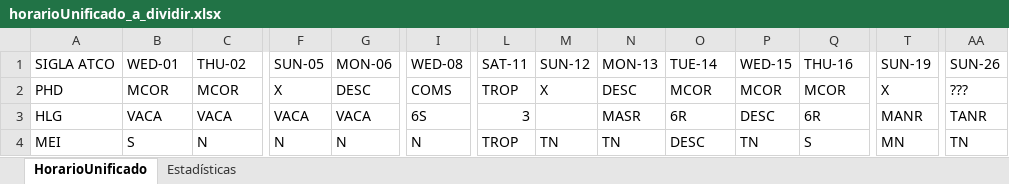
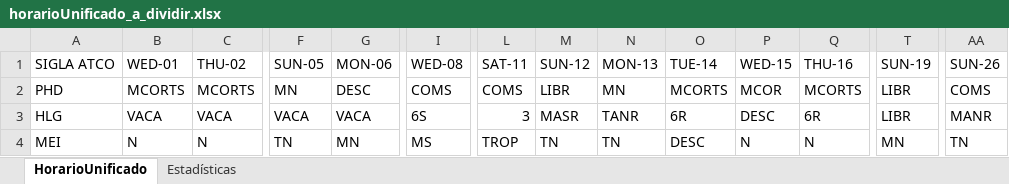
Before and after one commit to hzuluag56268/1t6rt6tt, an Excel workbook: horarioUnificado_a_dividir.xlsx, sheet HorarioUnificado, drawn as a sheet; only a part is shown, gaps mark what is left out; values as stored, in another font and other column widths than the file's, no cell formats; the diff covers the shown part only; the diff names each change by its address in the sheet, - before the commit and + after, or states it on an @@ line.

```diff
--- a/horarioUnificado_a_dividir.xlsx (sheet HorarioUnificado)
+++ b/horarioUnificado_a_dividir.xlsx (sheet HorarioUnificado)
-B2 (WED-01): MCOR
+B2 (WED-01): MCORTS
-C2 (THU-02): MCOR
+C2 (THU-02): MCORTS
-F2 (SUN-05): X
+F2 (SUN-05): MN
-L2 (SAT-11): TROP
+L2 (SAT-11): COMS
-M2 (SUN-12): X
+M2 (SUN-12): LIBR
-N2 (MON-13): DESC
+N2 (MON-13): MN
-O2 (TUE-14): MCOR
+O2 (TUE-14): MCORTS
-Q2 (THU-16): MCOR
+Q2 (THU-16): MCORTS
-T2 (SUN-19): X
+T2 (SUN-19): LIBR
-AA2 (SUN-26): ???
+AA2 (SUN-26): COMS
-M3 (SUN-12): (empty)
+M3 (SUN-12): MASR
-N3 (MON-13): MASR
+N3 (MON-13): TANR
-T3 (SUN-19): MANR
+T3 (SUN-19): LIBR
-AA3 (SUN-26): TANR
+AA3 (SUN-26): MANR
-B4 (WED-01): S
+B4 (WED-01): N
-F4 (SUN-05): N
+F4 (SUN-05): TN
-G4 (MON-06): N
+G4 (MON-06): MN
-I4 (WED-08): N
+I4 (WED-08): MS
-P4 (WED-15): TN
+P4 (WED-15): N
-Q4 (THU-16): S
+Q4 (THU-16): N
```
Also changed, not shown: 126 edited cells elsewhere in this sheet, sheet Estadísticas, cell formats, formulas that keep their value, horarioUnificado_con_mofis.xlsx, horarioUnificado_con_mofis_stats.xlsx, 12 other files.
